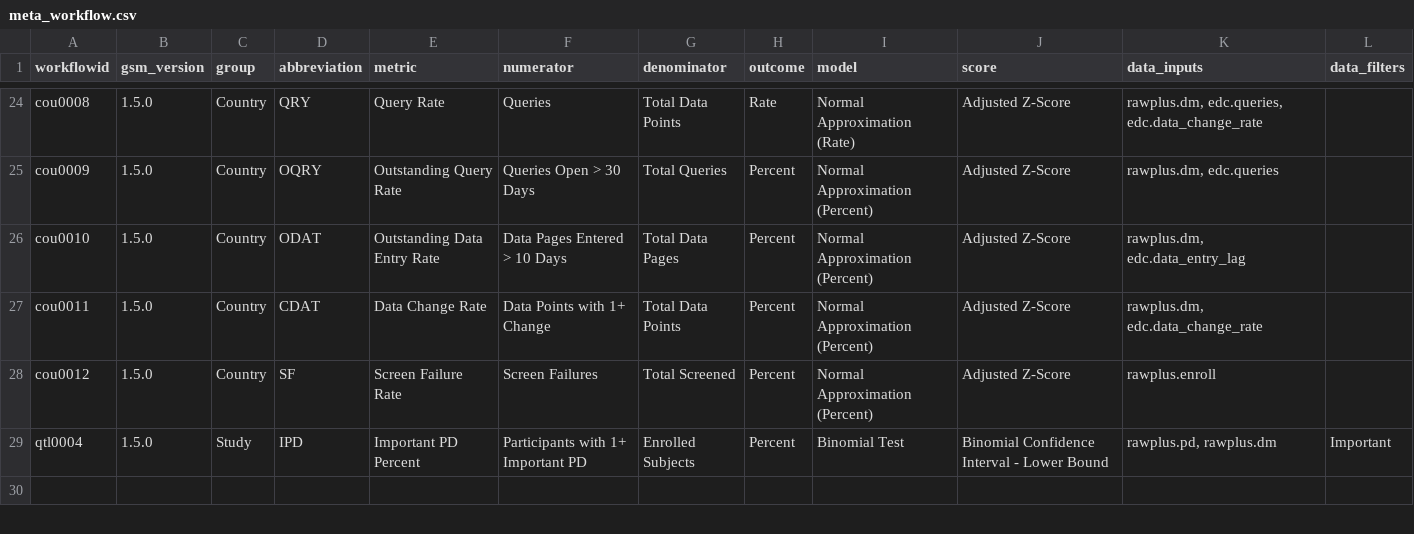
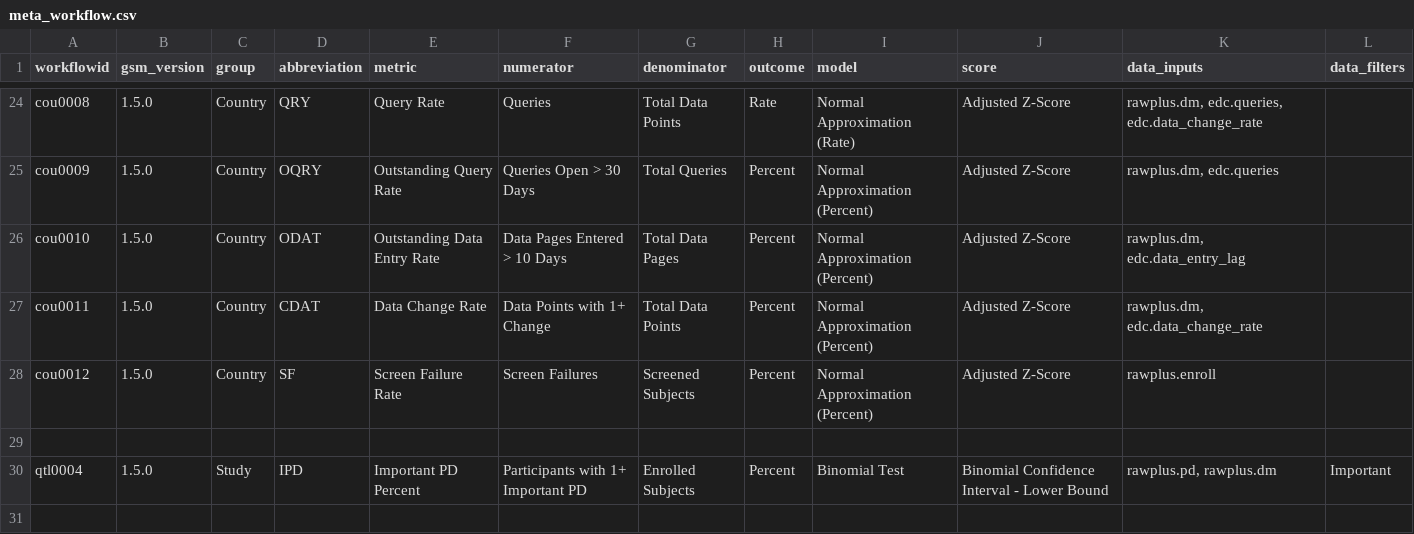
Before and after one commit to Gilead-BioStats/gsm, a CSV file: data-raw/meta_workflow.csv, drawn as a sheet; only a part is shown, gaps mark what is left out.

Commit message:
Update data-raw/meta_workflow.csv
Co-authored-by: Spencer Childress <spencer.c.childress@gmail.com>

```diff
--- a/data-raw/meta_workflow.csv
+++ b/data-raw/meta_workflow.csv
@@ -27,3 +27,4 @@ cou0010,1.5.0,Country,ODAT,Outstanding Data Entry Rate,Data Pages Entered > 10 D
 cou0011,1.5.0,Country,CDAT,Data Change Rate,Data Points with 1+ Change,Total Data Points,Percent,Normal Approximation (Percent),Adjusted Z-Score ,"rawplus.dm, edc.data_change_rate",
-cou0012,1.5.0,Country,SF,Screen Failure Rate,Screen Failures,Total Screened,Percent,Normal Approximation (Percent),Adjusted Z-Score ,rawplus.enroll,
+cou0012,1.5.0,Country,SF,Screen Failure Rate,Screen Failures,Screened Subjects,Percent,Normal Approximation (Percent),Adjusted Z-Score ,rawplus.enroll,
+
 qtl0004,1.5.0,Study,IPD,Important PD Percent,Participants with 1+ Important PD,Enrolled Subjects,Percent,Binomial Test,Binomial Confidence Interval - Lower Bound,"rawplus.pd, rawplus.dm",Important
```
